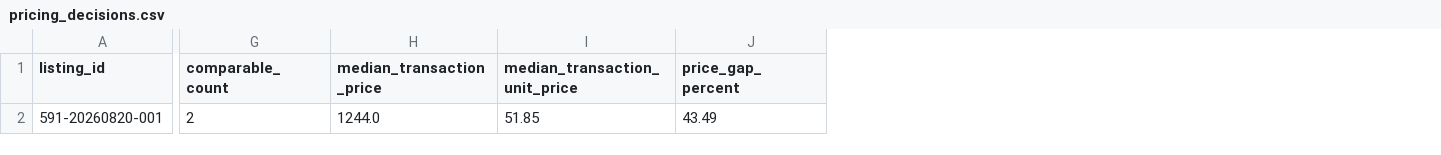
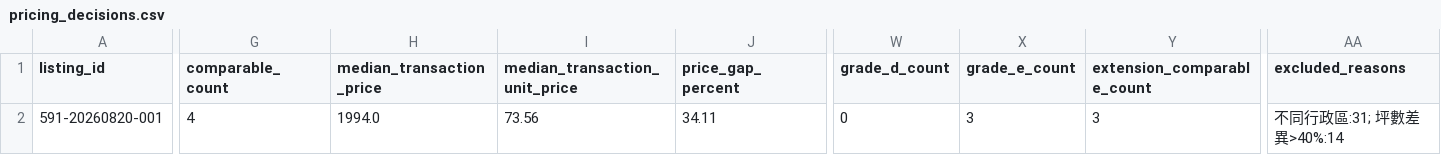
Before and after one commit to ch5566she/taipei-real-estate-monitor-2, a CSV file: data/pricing_decisions.csv, drawn as a sheet; only a part is shown, gaps mark what is left out; the diff covers the shown part only; the diff names each change by its address in the sheet, - before the commit and + after, or states it on an @@ line.

```diff
--- a/data/pricing_decisions.csv
+++ b/data/pricing_decisions.csv
+column W (grade_d_count), row 2: 0
+column X (grade_e_count), row 2: 3
+column Y (extension_comparable_count), row 2: 3
+column AA (excluded_reasons), row 2: 不同行政區:31; 坪數差異>40%:14
-G2 (comparable_count): 2
+G2 (comparable_count): 4
-H2 (median_transaction_price): 1244.0
+H2 (median_transaction_price): 1994.0
-I2 (median_transaction_unit_price): 51.85
+I2 (median_transaction_unit_price): 73.56
-J2 (price_gap_percent): 43.49
+J2 (price_gap_percent): 34.11
```
Also changed, not shown: 10 edited cells elsewhere in this file, 4 other files.
